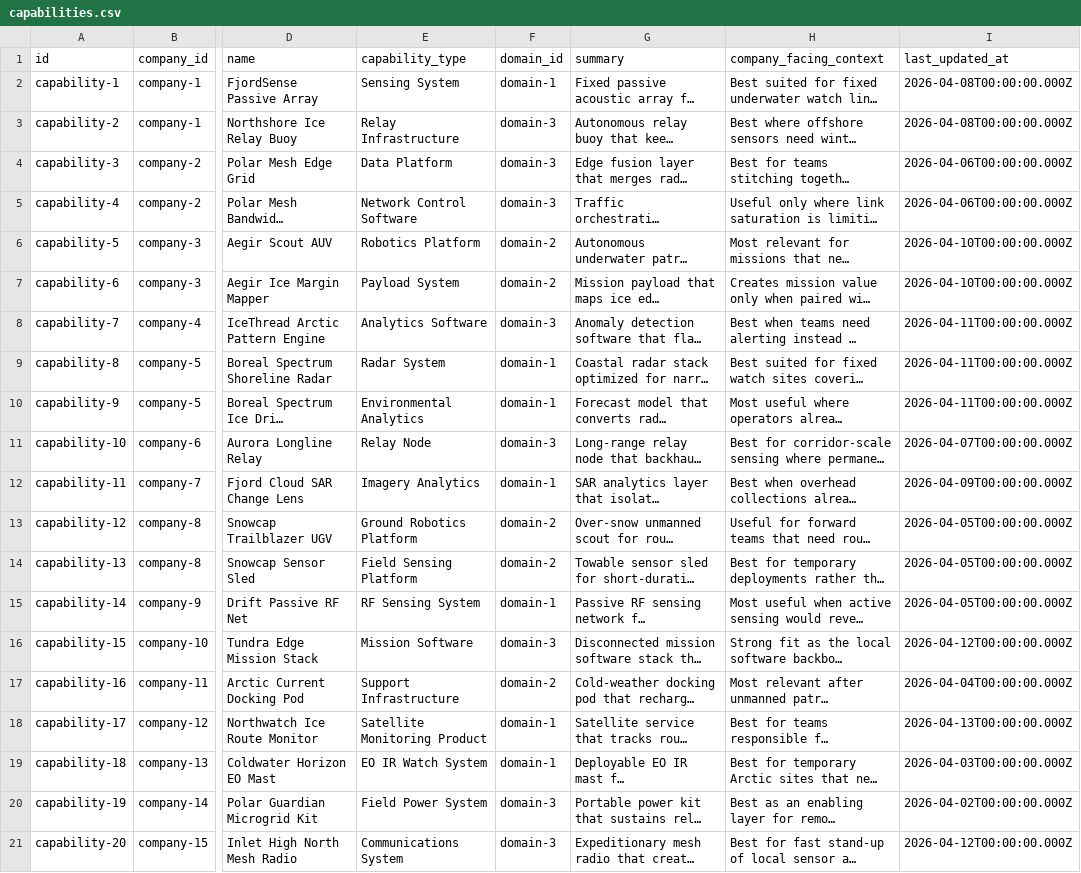
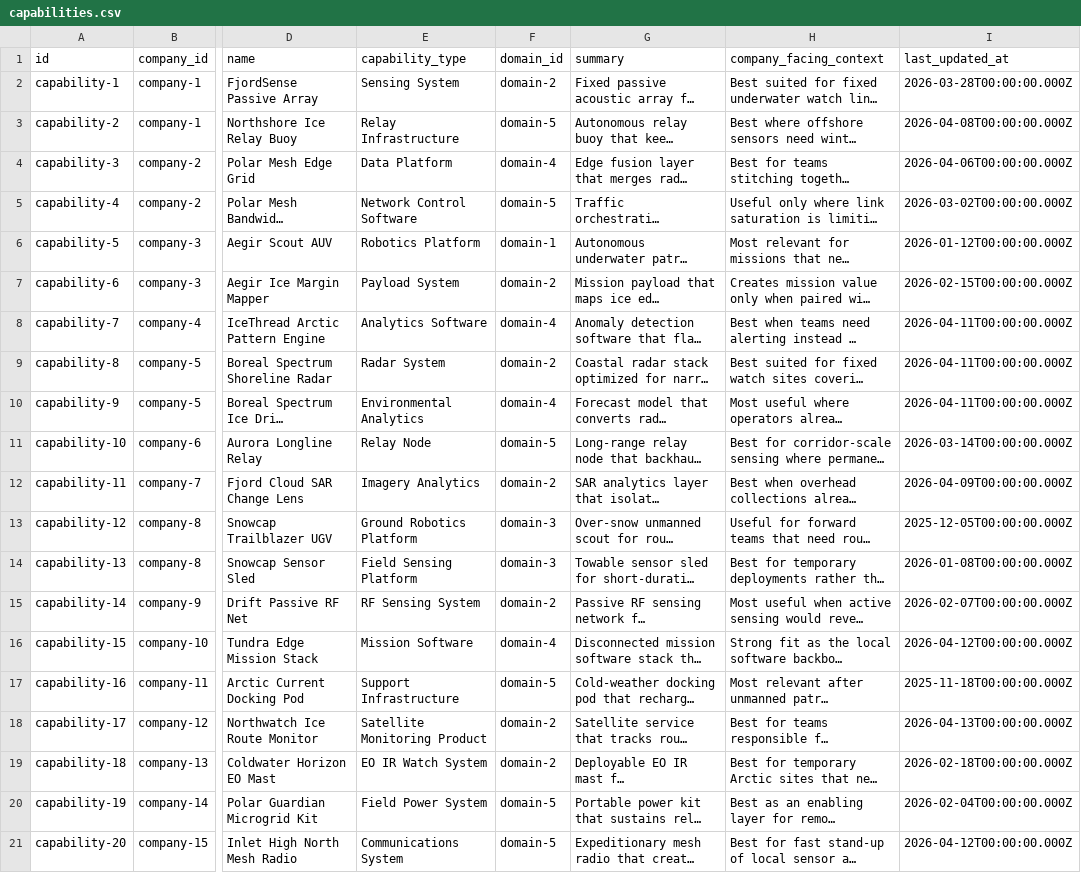
Before and after one commit to AndDavies/ecosystem_intelligence, a CSV file: supabase/seed/capabilities.csv, drawn as a sheet; only a part is shown, gaps mark what is left out; long unchanged cells end in …; the diff names each change by its address in the sheet, - before the commit and + after, or states it on an @@ line.

```diff
--- a/supabase/seed/capabilities.csv
+++ b/supabase/seed/capabilities.csv
-F2 (domain_id): domain-1
+F2 (domain_id): domain-2
-I2 (last_updated_at): 2026-04-08T00:00:00.000Z
+I2 (last_updated_at): 2026-03-28T00:00:00.000Z
-F3 (domain_id): domain-3
+F3 (domain_id): domain-5
-F4 (domain_id): domain-3
+F4 (domain_id): domain-4
-F5 (domain_id): domain-3
+F5 (domain_id): domain-5
-I5 (last_updated_at): 2026-04-06T00:00:00.000Z
+I5 (last_updated_at): 2026-03-02T00:00:00.000Z
-F6 (domain_id): domain-2
+F6 (domain_id): domain-1
-I6 (last_updated_at): 2026-04-10T00:00:00.000Z
+I6 (last_updated_at): 2026-01-12T00:00:00.000Z
-I7 (last_updated_at): 2026-04-10T00:00:00.000Z
+I7 (last_updated_at): 2026-02-15T00:00:00.000Z
-F8 (domain_id): domain-3
+F8 (domain_id): domain-4
-F9 (domain_id): domain-1
+F9 (domain_id): domain-2
-F10 (domain_id): domain-1
+F10 (domain_id): domain-4
-F11 (domain_id): domain-3
+F11 (domain_id): domain-5
-I11 (last_updated_at): 2026-04-07T00:00:00.000Z
+I11 (last_updated_at): 2026-03-14T00:00:00.000Z
-F12 (domain_id): domain-1
+F12 (domain_id): domain-2
-F13:F14 (domain_id): domain-2
+F13:F14 (domain_id): domain-3
-I13 (last_updated_at): 2026-04-05T00:00:00.000Z
+I13 (last_updated_at): 2025-12-05T00:00:00.000Z
-I14 (last_updated_at): 2026-04-05T00:00:00.000Z
+I14 (last_updated_at): 2026-01-08T00:00:00.000Z
-F15 (domain_id): domain-1
+F15 (domain_id): domain-2
-I15 (last_updated_at): 2026-04-05T00:00:00.000Z
+I15 (last_updated_at): 2026-02-07T00:00:00.000Z
-F16 (domain_id): domain-3
+F16 (domain_id): domain-4
-F17 (domain_id): domain-2
+F17 (domain_id): domain-5
-I17 (last_updated_at): 2026-04-04T00:00:00.000Z
+I17 (last_updated_at): 2025-11-18T00:00:00.000Z
-F18:F19 (domain_id): domain-1
+F18:F19 (domain_id): domain-2
-I19 (last_updated_at): 2026-04-03T00:00:00.000Z
+I19 (last_updated_at): 2026-02-18T00:00:00.000Z
-F20:F21 (domain_id): domain-3
+F20:F21 (domain_id): domain-5
-I20 (last_updated_at): 2026-04-02T00:00:00.000Z
+I20 (last_updated_at): 2026-02-04T00:00:00.000Z
```
Also changed, not shown: supabase/seed/clusters.csv, supabase/seed/domains.csv, 20 other files.
